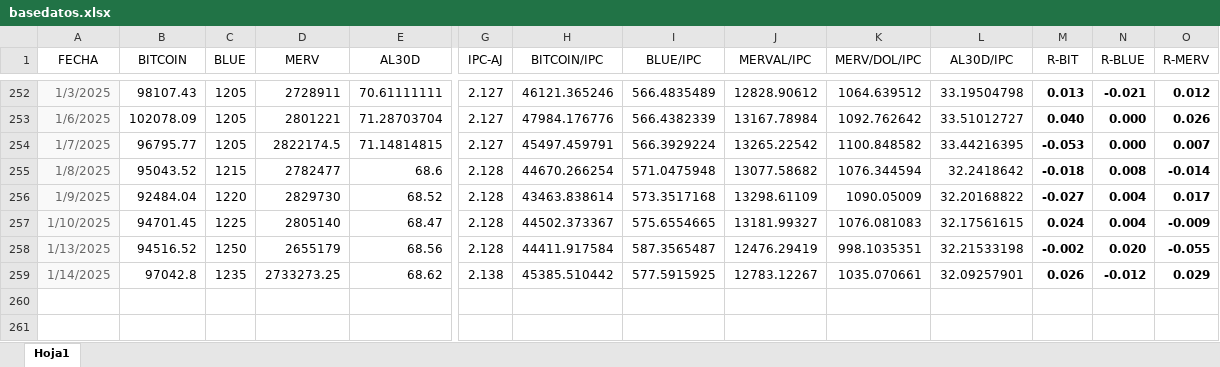
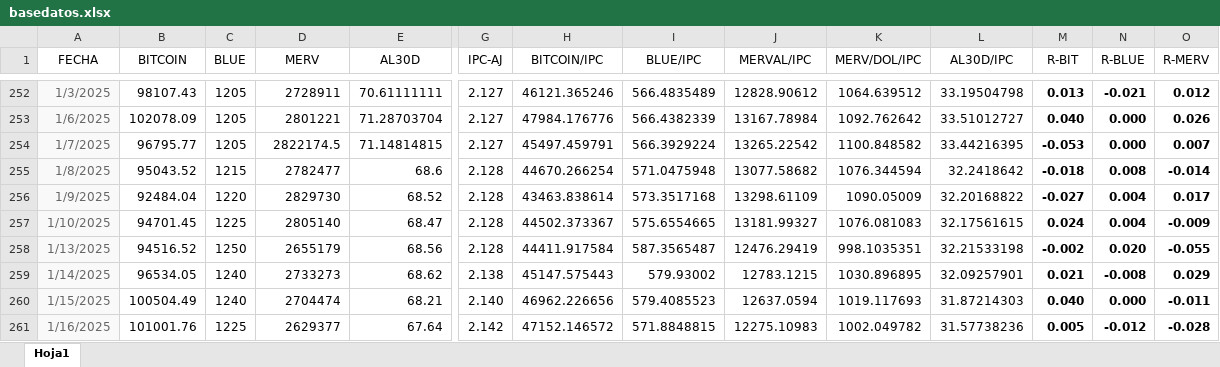
Before and after one commit to wgekko/dashboard-financiero, an Excel workbook: datos/basedatos.xlsx, sheet Hoja1, drawn as a sheet; only a part is shown, gaps mark what is left out; values as stored, in another font and other column widths than the file's, no borders; rows hold the shown columns only; the diff names each change by its address in the sheet, - before the commit and + after, or states it on an @@ line.

```diff
--- a/datos/basedatos.xlsx (sheet Hoja1)
+++ b/datos/basedatos.xlsx (sheet Hoja1)
-B259 (BITCOIN): 97042.8
+B259 (BITCOIN): 96534.05
-C259 (BLUE): 1235
+C259 (BLUE): 1240
-D259 (MERV): 2733273.25
+D259 (MERV): 2733273
-H259 (BITCOIN/IPC): 45385.510442
+H259 (BITCOIN/IPC): 45147.575443
-I259 (BLUE/IPC): 577.5915925
+I259 (BLUE/IPC): 579.93002
-J259 (MERVAL/IPC): 12783.12267
+J259 (MERVAL/IPC): 12783.1215
-K259 (MERV/DOL/IPC): 1035.070661
+K259 (MERV/DOL/IPC): 1030.896895
-M259 (R-BIT): 0.026
+M259 (R-BIT): 0.021
-N259 (R-BLUE): -0.012
+N259 (R-BLUE): -0.008
+row 260: 1/15/2025 | 100504.49 | 1240 | 2704474 | 68.21 | 2.140 | 46962.226656 | 579.4085523 | 12637.0594 | 1019.117693 | 31.87214303 | 0.040 | 0.000 | -0.011
+row 261: 1/16/2025 | 101001.76 | 1225 | 2629377 | 67.64 | 2.142 | 47152.146572 | 571.8848815 | 12275.10983 | 1002.049782 | 31.57738236 | 0.005 | -0.012 | -0.028
```
Also changed, not shown: datos/datos.xlsx.
